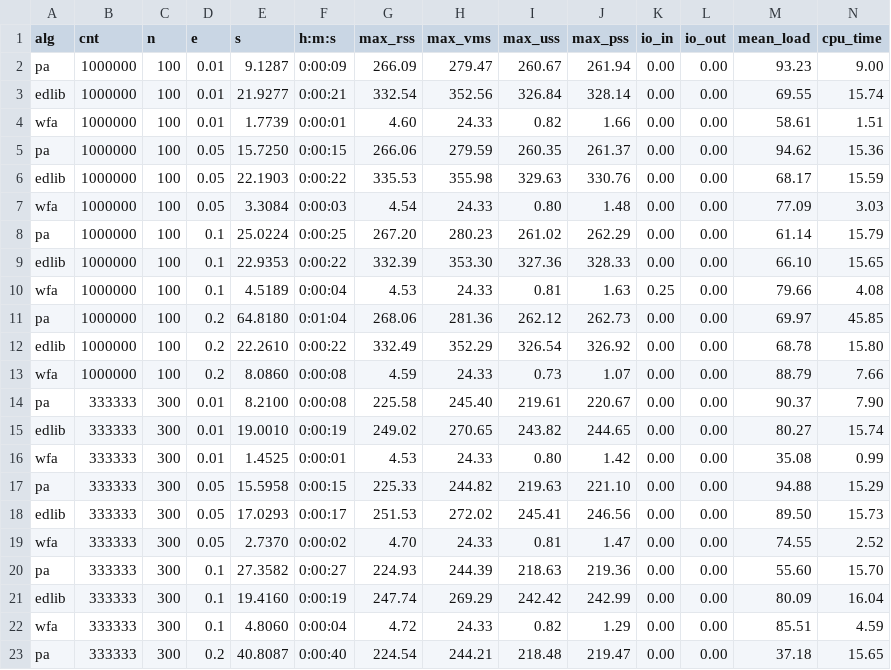
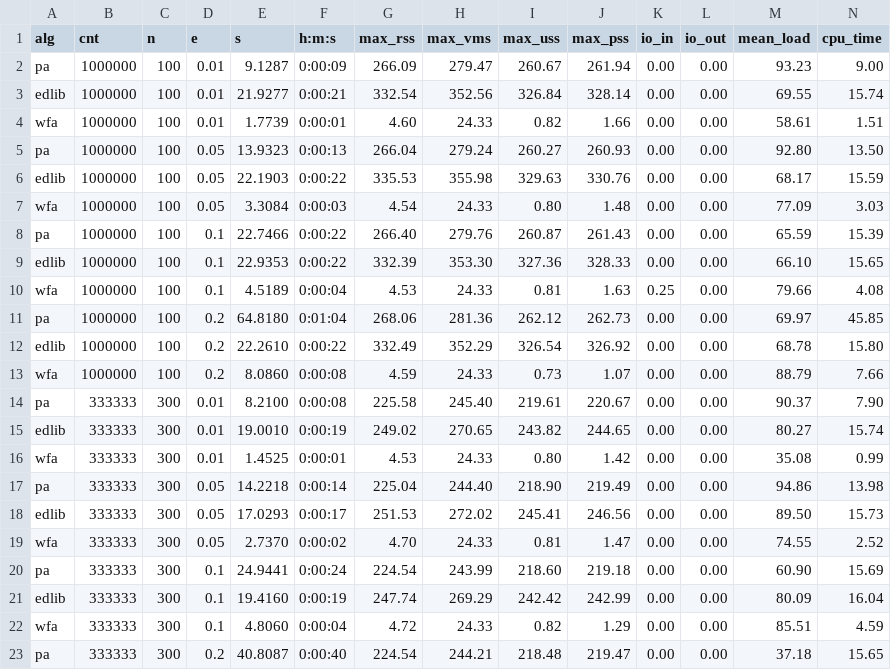
Before and after one commit to RagnarGrootKoerkamp/astar-pairwise-aligner, a TSV file: evals/table/tools_N1e8.tsv (was evals/table/tools_N100000000.tsv), drawn as a sheet; only a part is shown; the diff covers the shown part only.

Commit message:
New tables

```diff
--- a/evals/table/tools_N100000000.tsv
+++ b/evals/table/tools_N1e8.tsv
@@ -4,6 +4,6 @@ edlib	1000000	100	0.01	21.9277	0:00:21	332.54	352.56	326.84	328.14	0.00	0.00	69.
 wfa	1000000	100	0.01	1.7739	0:00:01	4.60	24.33	0.82	1.66	0.00	0.00	58.61	1.51
-pa	1000000	100	0.05	15.7250	0:00:15	266.06	279.59	260.35	261.37	0.00	0.00	94.62	15.36
+pa	1000000	100	0.05	13.9323	0:00:13	266.04	279.24	260.27	260.93	0.00	0.00	92.80	13.50
 edlib	1000000	100	0.05	22.1903	0:00:22	335.53	355.98	329.63	330.76	0.00	0.00	68.17	15.59
 wfa	1000000	100	0.05	3.3084	0:00:03	4.54	24.33	0.80	1.48	0.00	0.00	77.09	3.03
-pa	1000000	100	0.1	25.0224	0:00:25	267.20	280.23	261.02	262.29	0.00	0.00	61.14	15.79
+pa	1000000	100	0.1	22.7466	0:00:22	266.40	279.76	260.87	261.43	0.00	0.00	65.59	15.39
 edlib	1000000	100	0.1	22.9353	0:00:22	332.39	353.30	327.36	328.33	0.00	0.00	66.10	15.65
@@ -16,6 +16,6 @@ edlib	333333	300	0.01	19.0010	0:00:19	249.02	270.65	243.82	244.65	0.00	0.00	80.2
 wfa	333333	300	0.01	1.4525	0:00:01	4.53	24.33	0.80	1.42	0.00	0.00	35.08	0.99
-pa	333333	300	0.05	15.5958	0:00:15	225.33	244.82	219.63	221.10	0.00	0.00	94.88	15.29
+pa	333333	300	0.05	14.2218	0:00:14	225.04	244.40	218.90	219.49	0.00	0.00	94.86	13.98
 edlib	333333	300	0.05	17.0293	0:00:17	251.53	272.02	245.41	246.56	0.00	0.00	89.50	15.73
 wfa	333333	300	0.05	2.7370	0:00:02	4.70	24.33	0.81	1.47	0.00	0.00	74.55	2.52
-pa	333333	300	0.1	27.3582	0:00:27	224.93	244.39	218.63	219.36	0.00	0.00	55.60	15.70
+pa	333333	300	0.1	24.9441	0:00:24	224.54	243.99	218.60	219.18	0.00	0.00	60.90	15.69
 edlib	333333	300	0.1	19.4160	0:00:19	247.74	269.29	242.42	242.99	0.00	0.00	80.09	16.04
```
Also changed, not shown: 1 added row and 81 edited cells elsewhere in this file, 2 other files.
